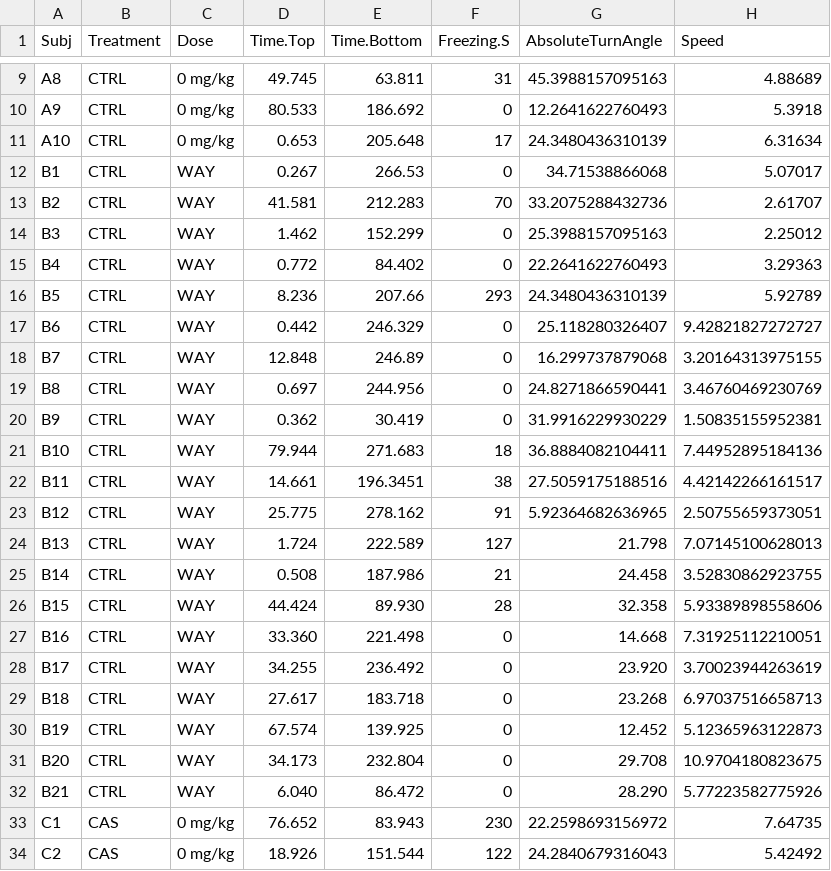
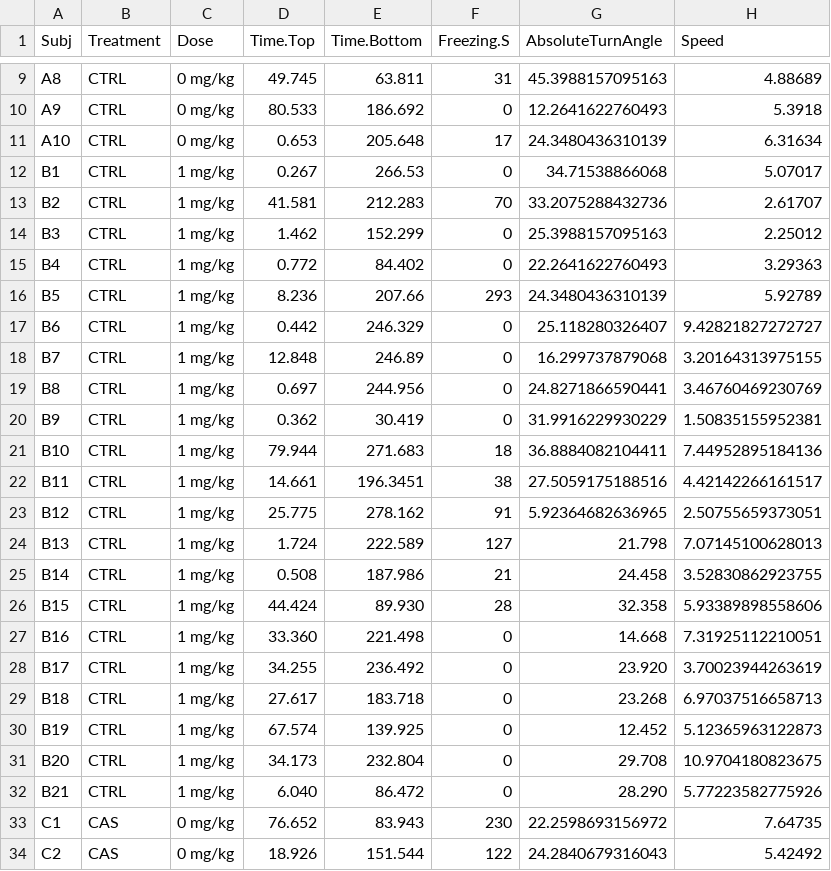
Before and after one commit to lanec-unifesspa/5-HT-CAS, a CSV file: data/5HT2C/WAY161503/way_after.csv, drawn as a sheet; only a part is shown, gaps mark what is left out; the diff covers the shown part only.

Commit message:
Add files via upload

```diff
--- a/data/5HT2C/WAY161503/way_after.csv
+++ b/data/5HT2C/WAY161503/way_after.csv
@@ -11,23 +11,23 @@ A9,CTRL,0 mg/kg,80.533,186.692,0,12.2641622760493,5.3918
 A10,CTRL,0 mg/kg,0.653,205.648,17,24.3480436310139,6.31634
-B1,CTRL,WAY,0.267,266.53,0,34.71538866068,5.07017
-B2,CTRL,WAY,41.581,212.283,70,33.2075288432736,2.61707
-B3,CTRL,WAY,1.462,152.299,0,25.3988157095163,2.25012
-B4,CTRL,WAY,0.772,84.402,0,22.2641622760493,3.29363
-B5,CTRL,WAY,8.236,207.66,293,24.3480436310139,5.92789
-B6,CTRL,WAY,0.442,246.329,0,25.118280326407,9.42821827272727
-B7,CTRL,WAY,12.848,246.89,0,16.299737879068,3.20164313975155
-B8,CTRL,WAY,0.697,244.956,0,24.8271866590441,3.46760469230769
-B9,CTRL,WAY,0.362,30.419,0,31.9916229930229,1.50835155952381
-B10,CTRL,WAY,79.944,271.683,18,36.8884082104411,7.44952895184136
-B11,CTRL,WAY,14.661,196.3451,38,27.5059175188516,4.42142266161517
-B12,CTRL,WAY,25.775,278.162,91,5.92364682636965,2.50755659373051
-B13,CTRL,WAY,1.724,222.589,127,21.798,7.07145100628013
-B14,CTRL,WAY,0.508,187.986,21,24.458,3.52830862923755
-B15,CTRL,WAY,44.424,89.930,28,32.358,5.93389898558606
-B16,CTRL,WAY,33.360,221.498,0,14.668,7.31925112210051
-B17,CTRL,WAY,34.255,236.492,0,23.920,3.70023944263619
-B18,CTRL,WAY,27.617,183.718,0,23.268,6.97037516658713
-B19,CTRL,WAY,67.574,139.925,0,12.452,5.12365963122873
-B20,CTRL,WAY,34.173,232.804,0,29.708,10.9704180823675
-B21,CTRL,WAY,6.040, 86.472,0,28.290,5.77223582775926
+B1,CTRL,1 mg/kg,0.267,266.53,0,34.71538866068,5.07017
+B2,CTRL,1 mg/kg,41.581,212.283,70,33.2075288432736,2.61707
+B3,CTRL,1 mg/kg,1.462,152.299,0,25.3988157095163,2.25012
+B4,CTRL,1 mg/kg,0.772,84.402,0,22.2641622760493,3.29363
+B5,CTRL,1 mg/kg,8.236,207.66,293,24.3480436310139,5.92789
+B6,CTRL,1 mg/kg,0.442,246.329,0,25.118280326407,9.42821827272727
+B7,CTRL,1 mg/kg,12.848,246.89,0,16.299737879068,3.20164313975155
+B8,CTRL,1 mg/kg,0.697,244.956,0,24.8271866590441,3.46760469230769
+B9,CTRL,1 mg/kg,0.362,30.419,0,31.9916229930229,1.50835155952381
+B10,CTRL,1 mg/kg,79.944,271.683,18,36.8884082104411,7.44952895184136
+B11,CTRL,1 mg/kg,14.661,196.3451,38,27.5059175188516,4.42142266161517
+B12,CTRL,1 mg/kg,25.775,278.162,91,5.92364682636965,2.50755659373051
+B13,CTRL,1 mg/kg,1.724,222.589,127,21.798,7.07145100628013
+B14,CTRL,1 mg/kg,0.508,187.986,21,24.458,3.52830862923755
+B15,CTRL,1 mg/kg,44.424,89.930,28,32.358,5.93389898558606
+B16,CTRL,1 mg/kg,33.360,221.498,0,14.668,7.31925112210051
+B17,CTRL,1 mg/kg,34.255,236.492,0,23.920,3.70023944263619
+B18,CTRL,1 mg/kg,27.617,183.718,0,23.268,6.97037516658713
+B19,CTRL,1 mg/kg,67.574,139.925,0,12.452,5.12365963122873
+B20,CTRL,1 mg/kg,34.173,232.804,0,29.708,10.9704180823675
+B21,CTRL,1 mg/kg,6.040, 86.472,0,28.290,5.77223582775926
 C1,CAS,0 mg/kg,76.652,83.943,230,22.2598693156972,7.64735
```
Also changed, not shown: 21 edited cells elsewhere in this file.
